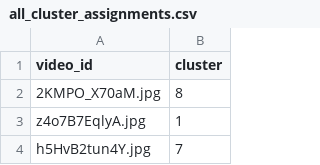
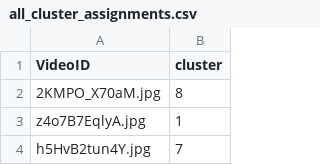
Before and after one commit to GazerJin/ColorExtractionProfile, a CSV file: all_cluster_assignments.csv (was cluster_assignments/all_cluster_assignments.csv), drawn as a sheet; only a part is shown.

```diff
--- a/cluster_assignments/all_cluster_assignments.csv
+++ b/all_cluster_assignments.csv
@@ -1,2 +1,2 @@
-video_id,cluster
+VideoID,cluster
 2KMPO_X70aM.jpg,8
```
Also changed, not shown: downscaled_thumbnails.csv, results_count_with_error.csv, 1 other file.
